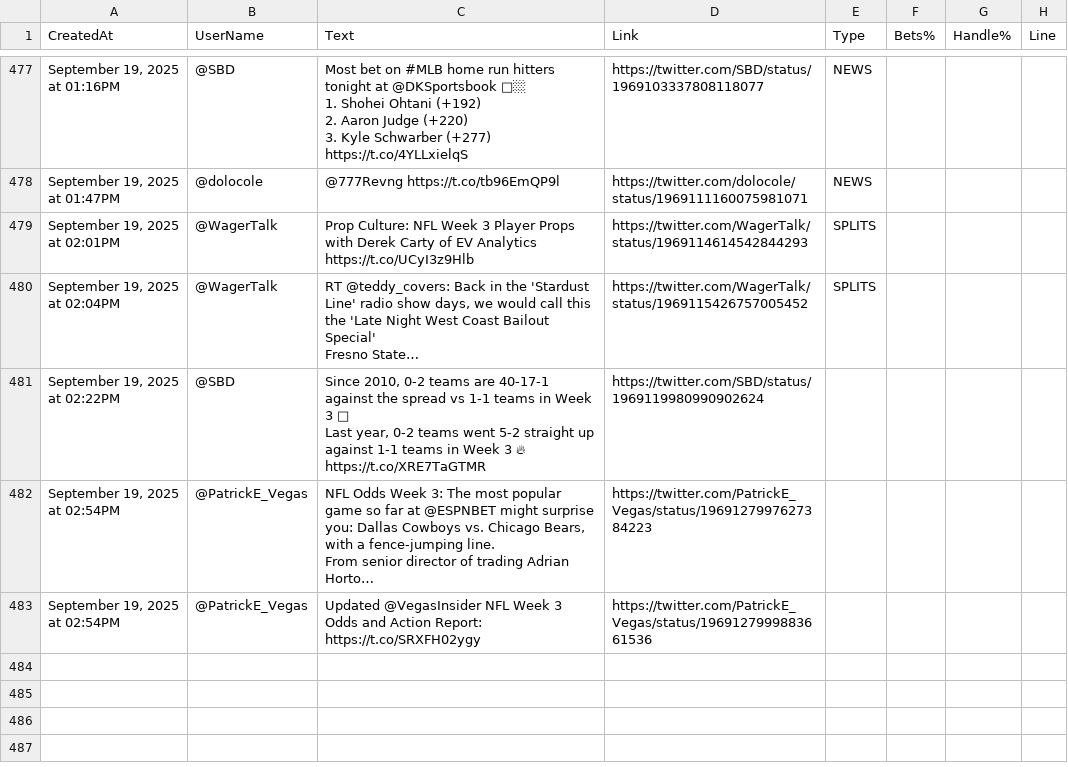
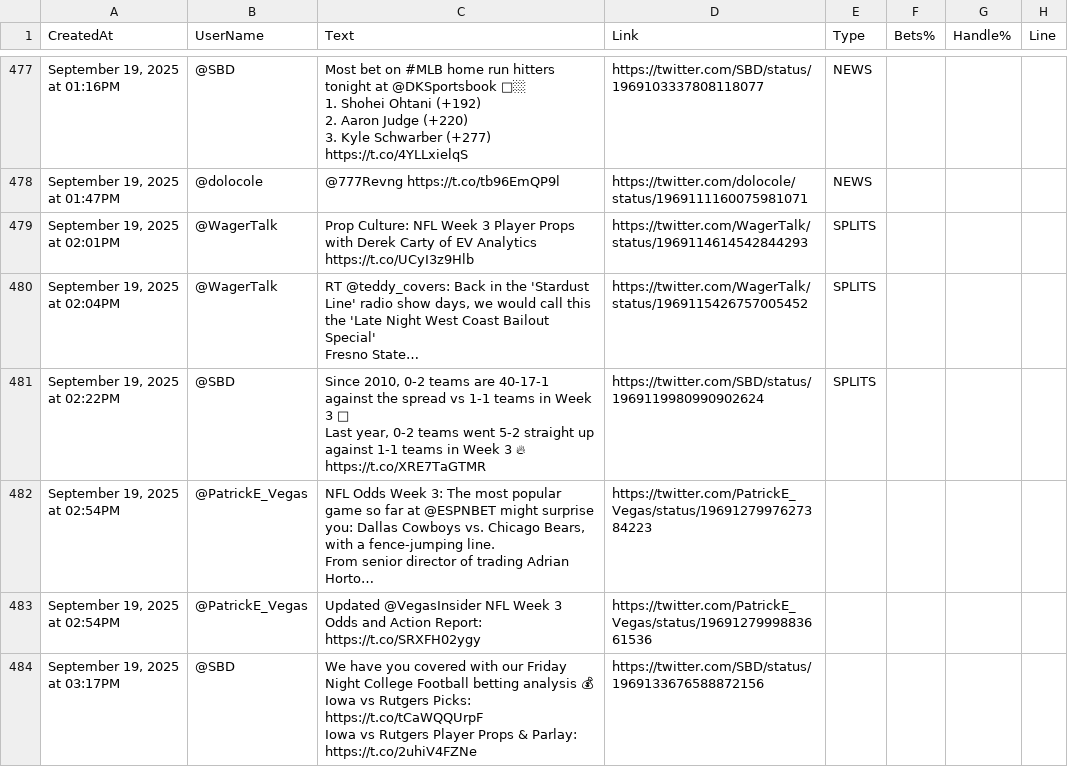
Before and after one commit to dannyjdalzell/splits-feed, a CSV file: sources/sheets/twitter/tweets.csv, drawn as a sheet; only a part is shown, gaps mark what is left out; long unchanged cells end in …; ↵ is a line break in a cell; the diff names each change by its address in the sheet, - before the commit and + after, or states it on an @@ line.

```diff
--- a/sources/sheets/twitter/tweets.csv
+++ b/sources/sheets/twitter/tweets.csv
-E481 (Type): (empty)
+E481 (Type): SPLITS
+row 484: September 19, 2025 at 03:17PM | @SBD | We have you covered with our Friday Night College Football betting analysis 💰 ↵ Iowa vs Rutgers Picks: https://t.co/tCaWQQUrpF ↵ Iowa vs Rutgers Player Props & Parlay: https://t.co/2uhiV4FZNe | https://twitter.com/SBD/status/1969133676588872156
```
